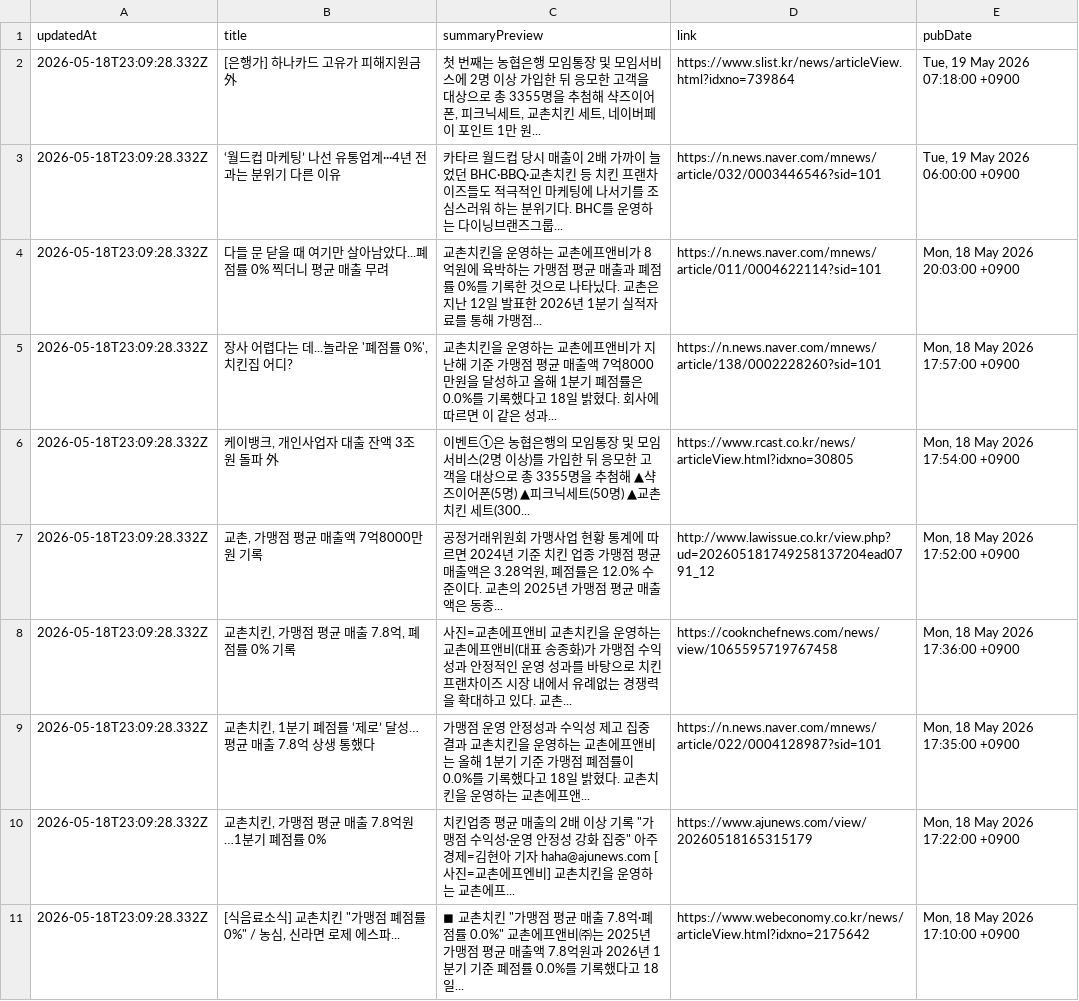
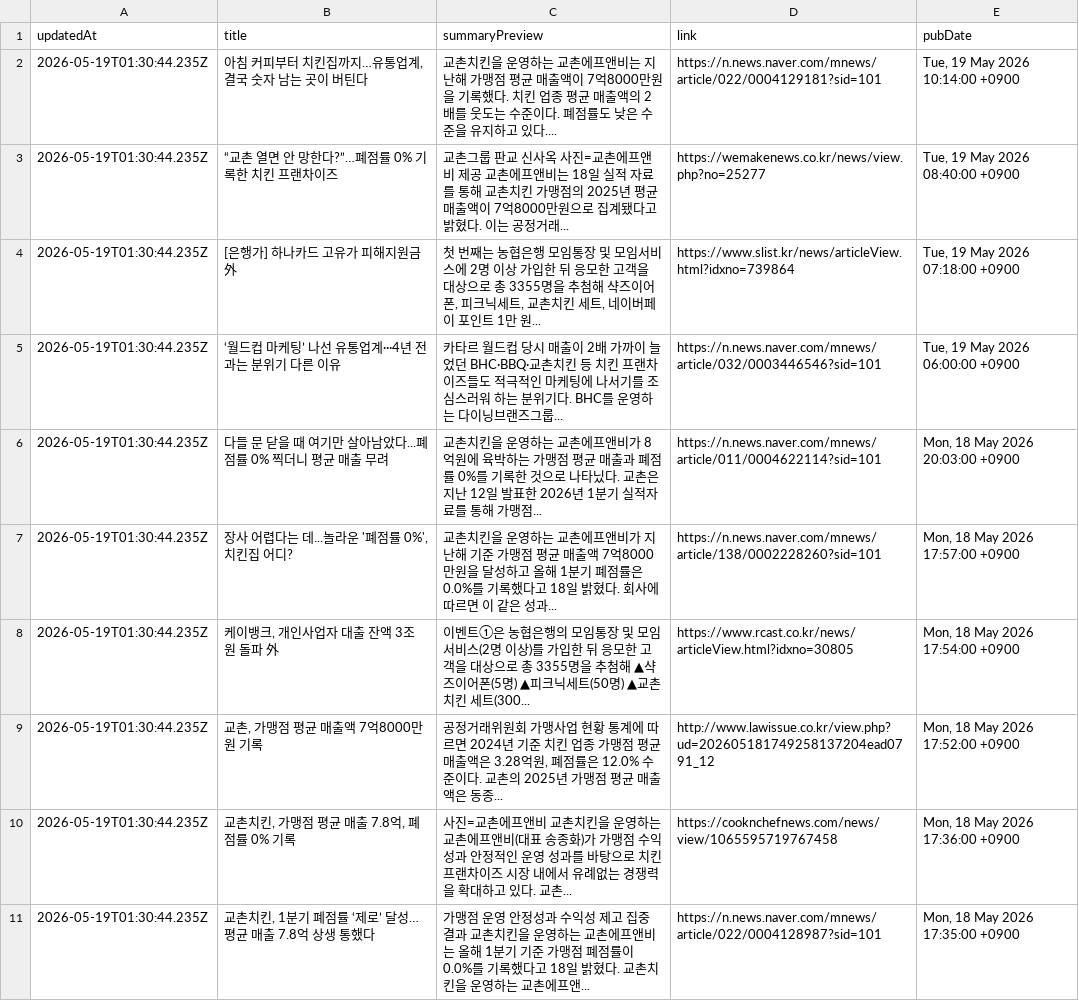
Before and after one commit to hermes-blue/chicken-mvp2-searching-style-cursor-, a CSV file: chicken-mvp/src/auto-kyochon-news.csv, drawn as a sheet; removed rows and columns are numbered as before the commit, all else as after; the diff names each change by its address in the sheet, - before the commit and + after, or states it on an @@ line.

```diff
--- a/chicken-mvp/src/auto-kyochon-news.csv
+++ b/chicken-mvp/src/auto-kyochon-news.csv
+row 2: 2026-05-19T01:30:44.235Z | 아침 커피부터 치킨집까지…유통업계, 결국 숫자 남는 곳이 버틴다 | 교촌치킨을 운영하는 교촌에프앤비는 지난해 가맹점 평균 매출액이 7억8000만원을 기록했다. 치킨 업종 평균 매출액의 2배를 웃도는 수준이다. 폐점률도 낮은 수준을 유지하고 있다.... | https://n.news.naver.com/mnews/article/022/0004129181?sid=101 | Tue, 19 May 2026 10:14:00 +0900
+row 3: 2026-05-19T01:30:44.235Z | “교촌 열면 안 망한다?”…폐점률 0% 기록한 치킨 프랜차이즈 | 교촌그룹 판교 신사옥 사진=교촌에프앤비 제공 교촌에프앤비는 18일 실적 자료를 통해 교촌치킨 가맹점의 2025년 평균 매출액이 7억8000만원으로 집계됐다고 밝혔다. 이는 공정거래... | https://wemakenews.co.kr/news/view.php?no=25277 | Tue, 19 May 2026 08:40:00 +0900
-A4:A11 (updatedAt): 2026-05-18T23:09:28.332Z
+A4:A11 (updatedAt): 2026-05-19T01:30:44.235Z
-row 10: 2026-05-18T23:09:28.332Z | 교촌치킨, 가맹점 평균 매출 7.8억원…1분기 폐점률 0% | 치킨업종 평균 매출의 2배 이상 기록 "가맹점 수익성·운영 안정성 강화 집중" 아주경제=김현아 기자 haha@ajunews.com [사진=교촌에프엔비] 교촌치킨을 운영하는 교촌에프... | https://www.ajunews.com/view/20260518165315179 | Mon, 18 May 2026 17:22:00 +0900
-row 11: 2026-05-18T23:09:28.332Z | [식음료소식] 교촌치킨 "가맹점 폐점률 0%" / 농심, 신라면 로제 에스파... | ◼ 교촌치킨 "가맹점 평균 매출 7.8억·폐점률 0.0%" 교촌에프앤비㈜는 2025년 가맹점 평균 매출액 7.8억원과 2026년 1분기 기준 폐점률 0.0%를 기록했다고 18일... | https://www.webeconomy.co.kr/news/articleView.html?idxno=2175642 | Mon, 18 May 2026 17:10:00 +0900
```
Also changed, not shown: 1 other file.
